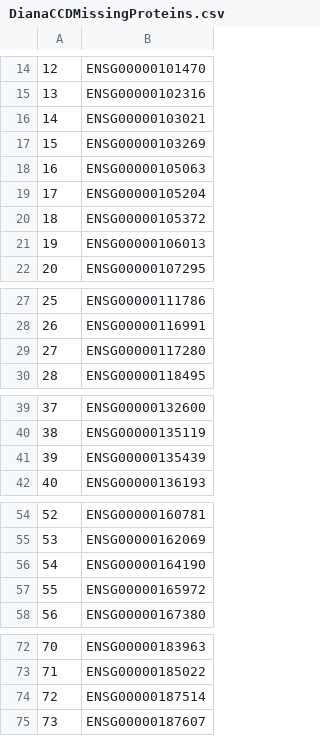
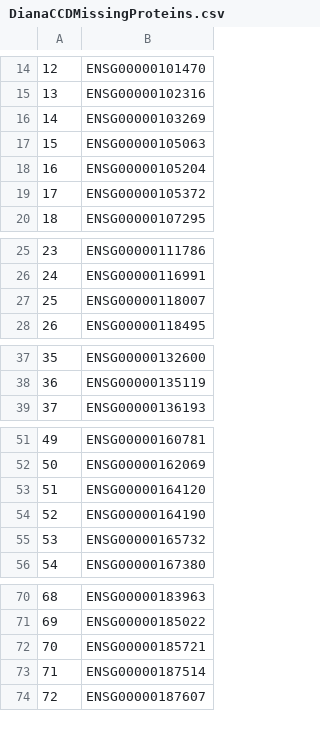
Before and after one commit to CellProfiling/SingleCellProteogenomics, a CSV file: output/DianaCCDMissingProteins.csv, drawn as a sheet; only a part is shown, gaps mark what is left out; removed rows and columns are numbered as before the commit, all else as after; the diff names each change by its address in the sheet, - before the commit and + after, or states it on an @@ line.

```diff
--- a/output/DianaCCDMissingProteins.csv
+++ b/output/DianaCCDMissingProteins.csv
-row 16: 14 | ENSG00000103021
@@ column A renumbered from row 16 down @@
-row 21: 19 | ENSG00000106013
-B27: ENSG00000117280
+B27: ENSG00000118007
-row 41: 39 | ENSG00000135439
+row 53: 51 | ENSG00000164120
-B55: ENSG00000165972
+B55: ENSG00000165732
+row 72: 70 | ENSG00000185721
```
Also changed, not shown: output/CellCycleExamples.csv, output/gene_names.csv, 39 other files.
